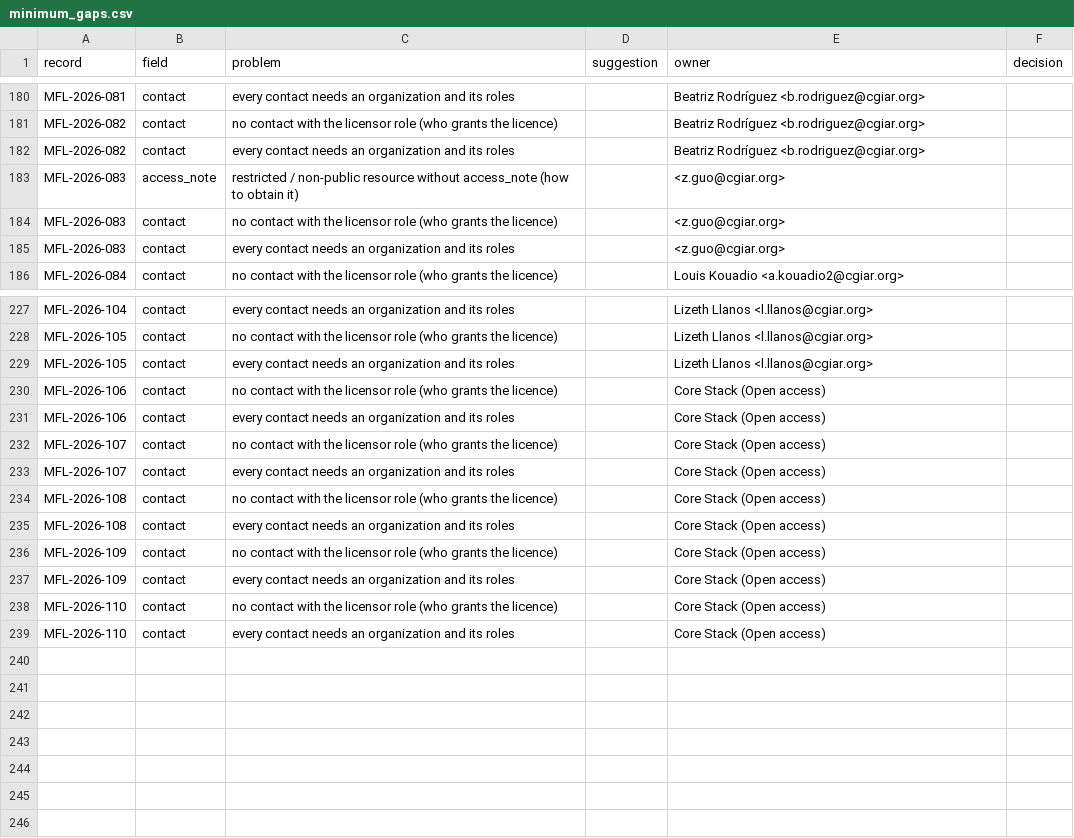
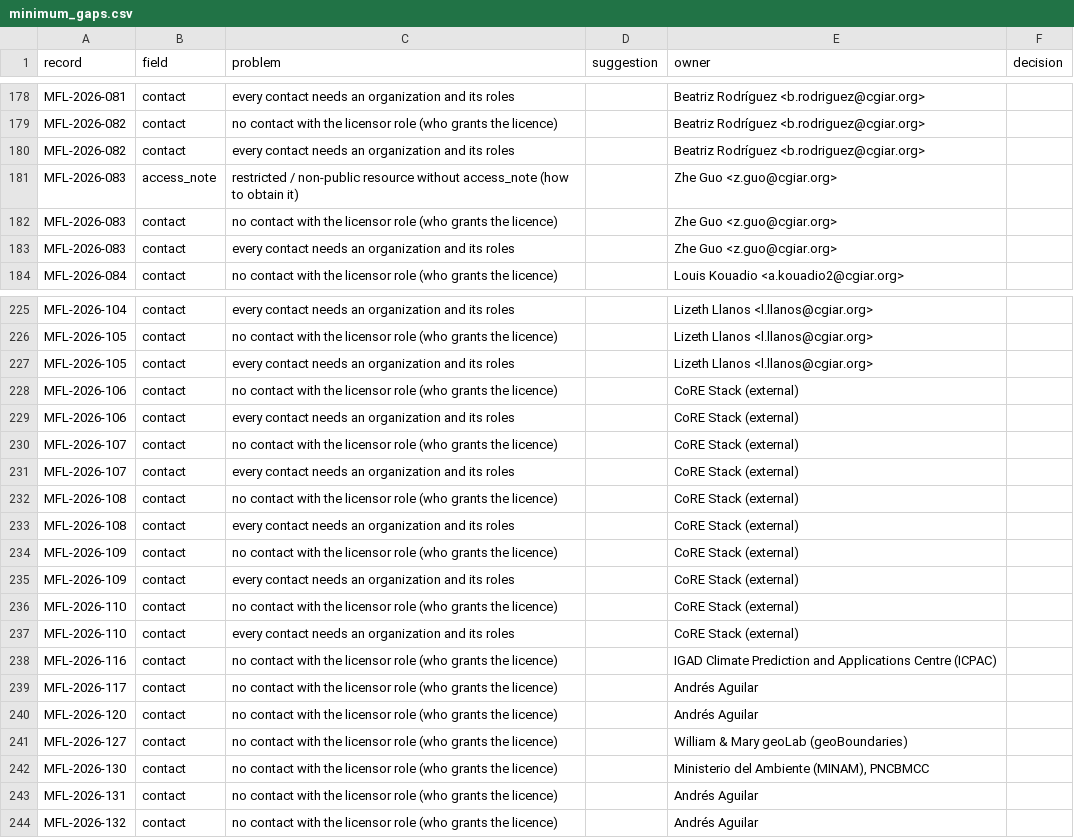
Before and after one commit to MOSAIC-mfl/mosaic-standard, a CSV file: review/minimum_gaps.csv, drawn as a sheet; only a part is shown, gaps mark what is left out; the diff covers the shown part only.

```diff
--- a/review/minimum_gaps.csv
+++ b/review/minimum_gaps.csv
@@ -182,5 +180,5 @@ MFL-2026-082,contact,no contact with the licensor role (who grants the licence),
 MFL-2026-082,contact,every contact needs an organization and its roles,,Beatriz Rodríguez <b.rodriguez@cgiar.org>,
-MFL-2026-083,access_note,restricted / non-public resource without access_note (how to obtain it),,<z.guo@cgiar.org>,
-MFL-2026-083,contact,no contact with the licensor role (who grants the licence),,<z.guo@cgiar.org>,
-MFL-2026-083,contact,every contact needs an organization and its roles,,<z.guo@cgiar.org>,
+MFL-2026-083,access_note,restricted / non-public resource without access_note (how to obtain it),,Zhe Guo <z.guo@cgiar.org>,
+MFL-2026-083,contact,no contact with the licensor role (who grants the licence),,Zhe Guo <z.guo@cgiar.org>,
+MFL-2026-083,contact,every contact needs an organization and its roles,,Zhe Guo <z.guo@cgiar.org>,
 MFL-2026-084,contact,no contact with the licensor role (who grants the licence),,Louis Kouadio <a.kouadio2@cgiar.org>,
@@ -229,11 +227,18 @@ MFL-2026-105,contact,no contact with the licensor role (who grants the licence),
 MFL-2026-105,contact,every contact needs an organization and its roles,,Lizeth Llanos <l.llanos@cgiar.org>,
-MFL-2026-106,contact,no contact with the licensor role (who grants the licence),,Core Stack (Open access),
-MFL-2026-106,contact,every contact needs an organization and its roles,,Core Stack (Open access),
-MFL-2026-107,contact,no contact with the licensor role (who grants the licence),,Core Stack (Open access),
-MFL-2026-107,contact,every contact needs an organization and its roles,,Core Stack (Open access),
-MFL-2026-108,contact,no contact with the licensor role (who grants the licence),,Core Stack (Open access),
-MFL-2026-108,contact,every contact needs an organization and its roles,,Core Stack (Open access),
-MFL-2026-109,contact,no contact with the licensor role (who grants the licence),,Core Stack (Open access),
-MFL-2026-109,contact,every contact needs an organization and its roles,,Core Stack (Open access),
-MFL-2026-110,contact,no contact with the licensor role (who grants the licence),,Core Stack (Open access),
-MFL-2026-110,contact,every contact needs an organization and its roles,,Core Stack (Open access),
+MFL-2026-106,contact,no contact with the licensor role (who grants the licence),,CoRE Stack (external),
+MFL-2026-106,contact,every contact needs an organization and its roles,,CoRE Stack (external),
+MFL-2026-107,contact,no contact with the licensor role (who grants the licence),,CoRE Stack (external),
+MFL-2026-107,contact,every contact needs an organization and its roles,,CoRE Stack (external),
+MFL-2026-108,contact,no contact with the licensor role (who grants the licence),,CoRE Stack (external),
+MFL-2026-108,contact,every contact needs an organization and its roles,,CoRE Stack (external),
+MFL-2026-109,contact,no contact with the licensor role (who grants the licence),,CoRE Stack (external),
+MFL-2026-109,contact,every contact needs an organization and its roles,,CoRE Stack (external),
+MFL-2026-110,contact,no contact with the licensor role (who grants the licence),,CoRE Stack (external),
+MFL-2026-110,contact,every contact needs an organization and its roles,,CoRE Stack (external),
+MFL-2026-116,contact,no contact with the licensor role (who grants the licence),,IGAD Climate Prediction and Applications Centre (ICPAC),
+MFL-2026-117,contact,no contact with the licensor role (who grants the licence),,Andrés Aguilar,
+MFL-2026-120,contact,no contact with the licensor role (who grants the licence),,Andrés Aguilar,
+MFL-2026-127,contact,no contact with the licensor role (who grants the licence),,William & Mary geoLab (geoBoundaries),
+MFL-2026-130,contact,no contact with the licensor role (who grants the licence),,"Ministerio del Ambiente (MINAM), PNCBMCC",
+MFL-2026-131,contact,no contact with the licensor role (who grants the licence),,Andrés Aguilar,
+MFL-2026-132,contact,no contact with the licensor role (who grants the licence),,Andrés Aguilar,
```
Also changed, not shown: 2 removed rows and 69 edited cells elsewhere in this file, review/classification_gaps.csv, 18 other files.
